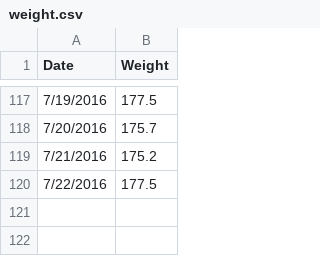
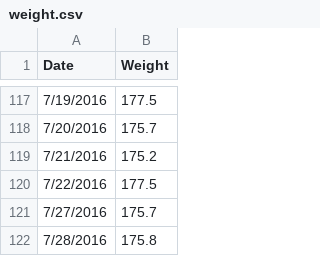
Before and after one commit to varunmarupadi/pyplot, a CSV file: weight.csv, drawn as a sheet; only a part is shown, gaps mark what is left out; the diff names each change by its address in the sheet, - before the commit and + after, or states it on an @@ line.

Commit message:
7/28 update

```diff
--- a/weight.csv
+++ b/weight.csv
+row 121: 7/27/2016 | 175.7
+row 122: 7/28/2016 | 175.8
```
